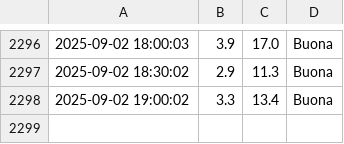
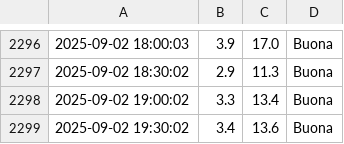
Before and after one commit to francescomannarino/pollution-monitor, a CSV file: data/pollution_data.csv, drawn as a sheet; only a part is shown, gaps mark what is left out.

Commit message:
Update data Tue  2 Sep 19:30:04 CEST 2025

```diff
--- a/data/pollution_data.csv
+++ b/data/pollution_data.csv
@@ -2298 +2298,2 @@
 2025-09-02 19:00:02,3.3,13.4,Buona
+2025-09-02 19:30:02,3.4,13.6,Buona
```
Also changed, not shown: 2 other files.
